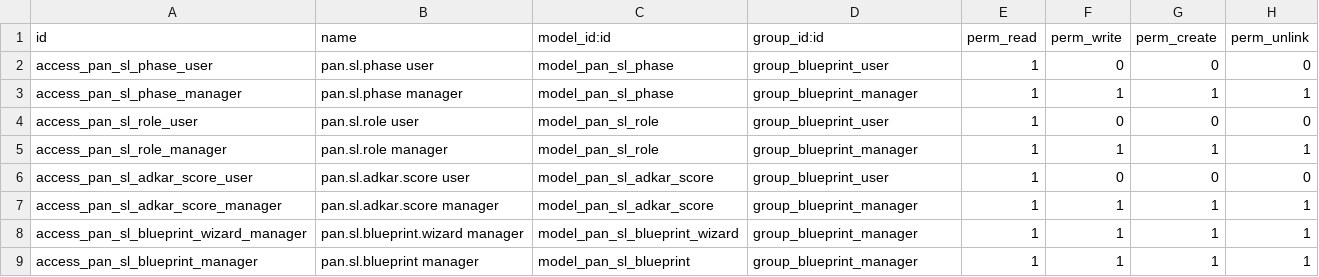
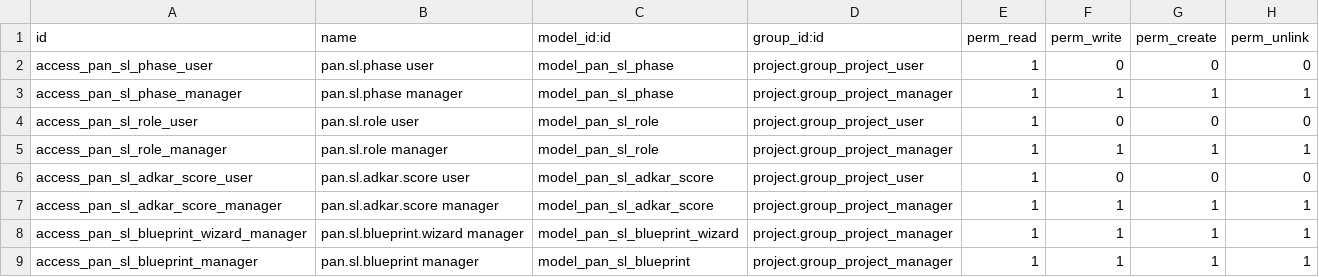
Before and after one commit to pantalytics/odoo-insights-pro, a CSV file: pan_self_learning_blueprint/security/ir.model.access.csv, drawn as a sheet.

```diff
--- a/pan_self_learning_blueprint/security/ir.model.access.csv
+++ b/pan_self_learning_blueprint/security/ir.model.access.csv
@@ -1,9 +1,9 @@
 id,name,model_id:id,group_id:id,perm_read,perm_write,perm_create,perm_unlink
-access_pan_sl_phase_user,pan.sl.phase user,model_pan_sl_phase,group_blueprint_user,1,0,0,0
-access_pan_sl_phase_manager,pan.sl.phase manager,model_pan_sl_phase,group_blueprint_manager,1,1,1,1
-access_pan_sl_role_user,pan.sl.role user,model_pan_sl_role,group_blueprint_user,1,0,0,0
-access_pan_sl_role_manager,pan.sl.role manager,model_pan_sl_role,group_blueprint_manager,1,1,1,1
-access_pan_sl_adkar_score_user,pan.sl.adkar.score user,model_pan_sl_adkar_score,group_blueprint_user,1,0,0,0
-access_pan_sl_adkar_score_manager,pan.sl.adkar.score manager,model_pan_sl_adkar_score,group_blueprint_manager,1,1,1,1
-access_pan_sl_blueprint_wizard_manager,pan.sl.blueprint.wizard manager,model_pan_sl_blueprint_wizard,group_blueprint_manager,1,1,1,1
-access_pan_sl_blueprint_manager,pan.sl.blueprint manager,model_pan_sl_blueprint,group_blueprint_manager,1,1,1,1
+access_pan_sl_phase_user,pan.sl.phase user,model_pan_sl_phase,project.group_project_user,1,0,0,0
+access_pan_sl_phase_manager,pan.sl.phase manager,model_pan_sl_phase,project.group_project_manager,1,1,1,1
+access_pan_sl_role_user,pan.sl.role user,model_pan_sl_role,project.group_project_user,1,0,0,0
+access_pan_sl_role_manager,pan.sl.role manager,model_pan_sl_role,project.group_project_manager,1,1,1,1
+access_pan_sl_adkar_score_user,pan.sl.adkar.score user,model_pan_sl_adkar_score,project.group_project_user,1,0,0,0
+access_pan_sl_adkar_score_manager,pan.sl.adkar.score manager,model_pan_sl_adkar_score,project.group_project_manager,1,1,1,1
+access_pan_sl_blueprint_wizard_manager,pan.sl.blueprint.wizard manager,model_pan_sl_blueprint_wizard,project.group_project_manager,1,1,1,1
+access_pan_sl_blueprint_manager,pan.sl.blueprint manager,model_pan_sl_blueprint,project.group_project_manager,1,1,1,1
```
Also changed, not shown: 23 other files.
